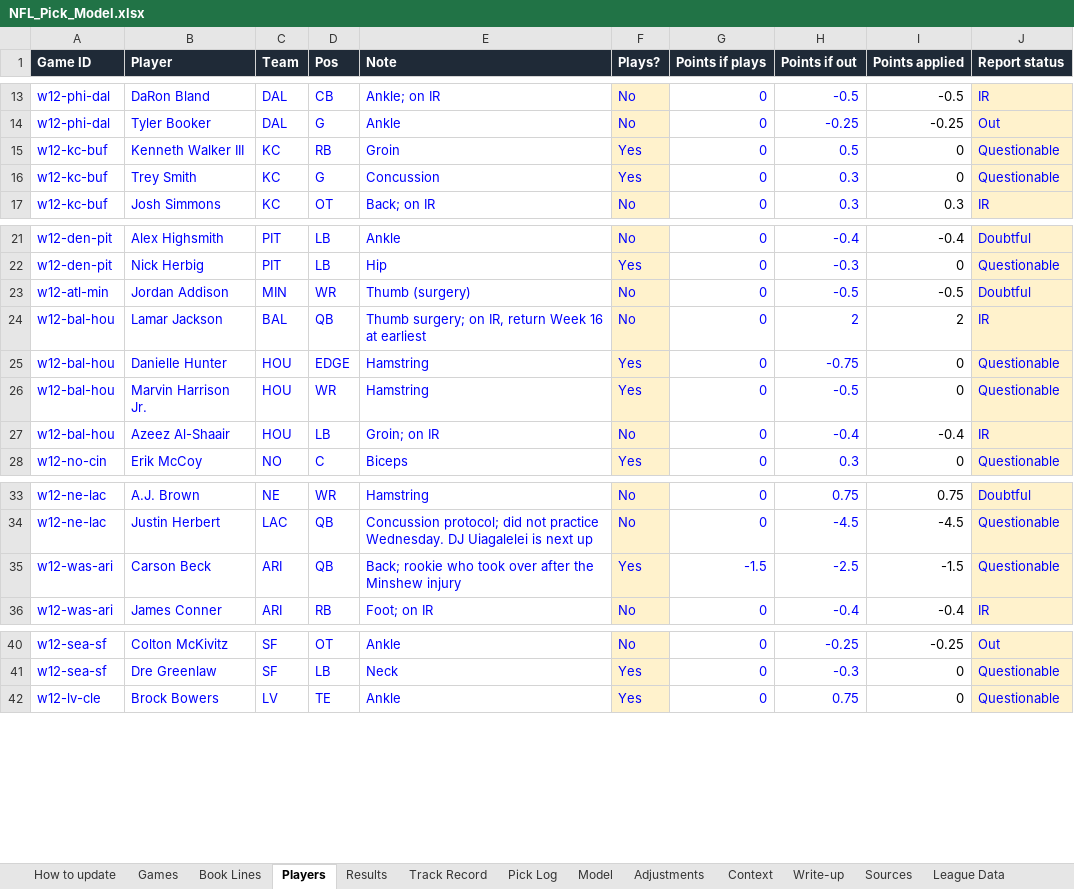
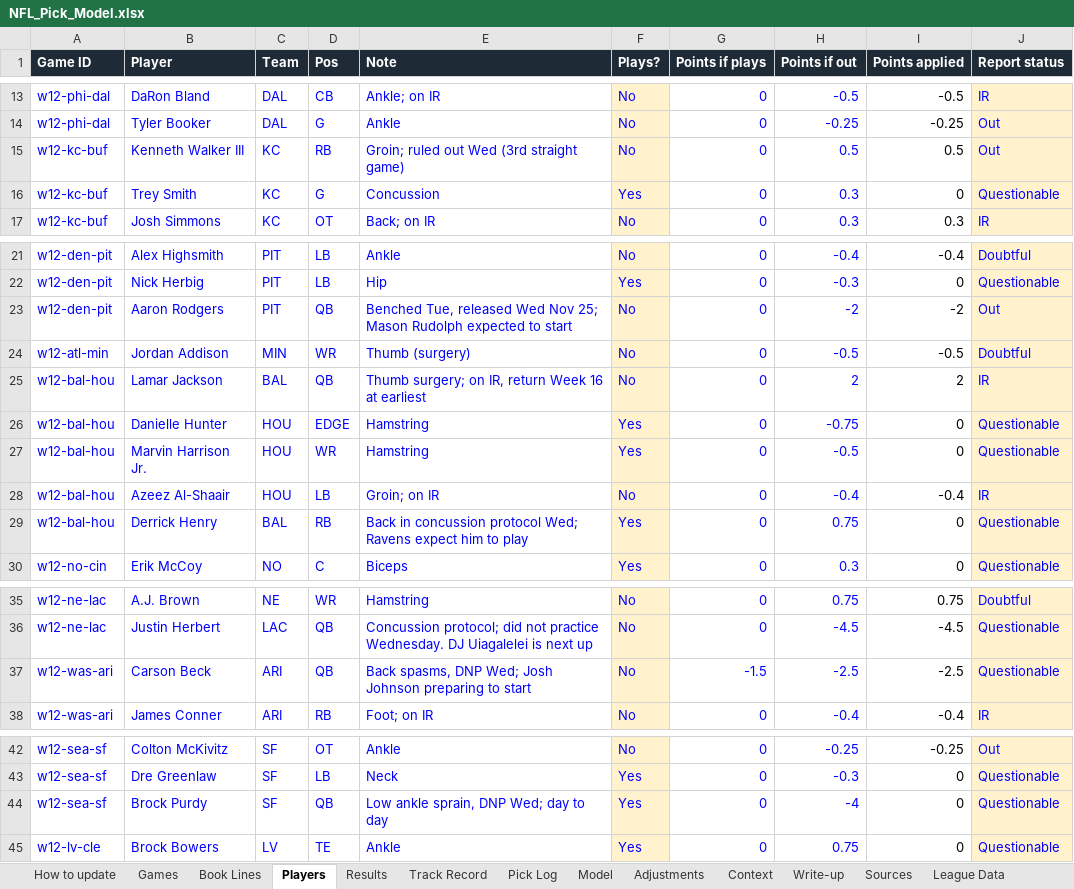
Before and after one commit to eloeser-1147/EV-Betting-Model, an Excel workbook: NFL_Pick_Model.xlsx, sheet Players, drawn as a sheet; only a part is shown, gaps mark what is left out; values as stored, in another font and other column widths than the file's, no borders; addresses are those after the commit; the diff names each change by its address in the sheet, - before the commit and + after, or states it on an @@ line.

```diff
--- a/NFL_Pick_Model.xlsx (sheet Players)
+++ b/NFL_Pick_Model.xlsx (sheet Players)
-E15 (Note): Groin
+E15 (Note): Groin; ruled out Wed (3rd straight game)
-F15 (Plays?): Yes
+F15 (Plays?): No
-I15 (Points applied): 0
+I15 (Points applied): 0.5
-J15 (Report status): Questionable
+J15 (Report status): Out
+row 23: w12-den-pit | Aaron Rodgers | PIT | QB | Benched Tue, released Wed Nov 25; Mason Rudolph expected to start | No | 0 | -2 | -2 | Out
+row 29: w12-bal-hou | Derrick Henry | BAL | RB | Back in concussion protocol Wed; Ravens expect him to play | Yes | 0 | 0.75 | 0 | Questionable
-E37 (Note): Back; rookie who took over after the Minshew injury
+E37 (Note): Back spasms, DNP Wed; Josh Johnson preparing to start
-F37 (Plays?): Yes
+F37 (Plays?): No
-I37 (Points applied): -1.5
+I37 (Points applied): -2.5
+row 44: w12-sea-sf | Brock Purdy | SF | QB | Low ankle sprain, DNP Wed; day to day | Yes | 0 | -4 | 0 | Questionable
```
Also changed, not shown: sheet Pick Log, sheet Context, sheet Sources, sheet Write-up, formulas that keep their value.
